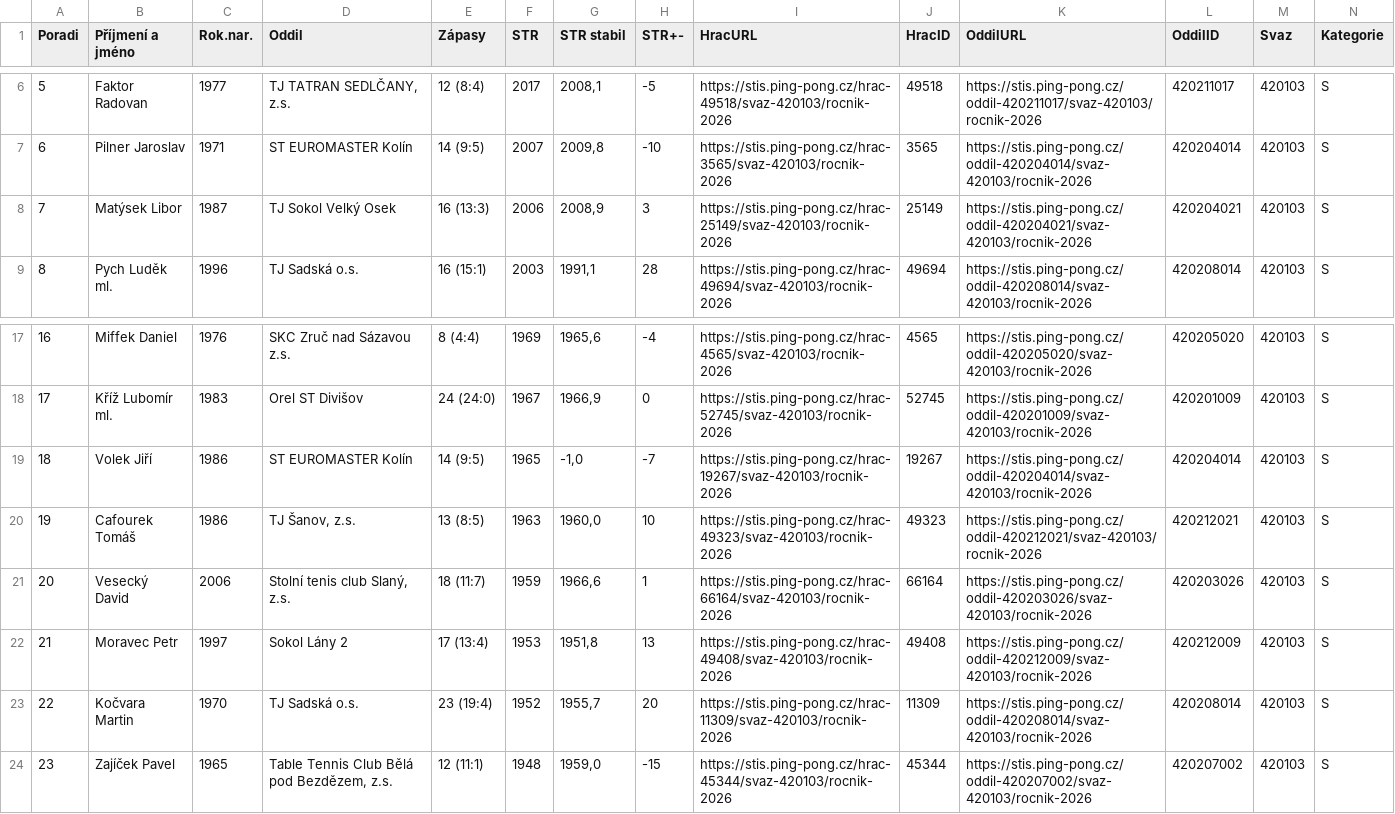
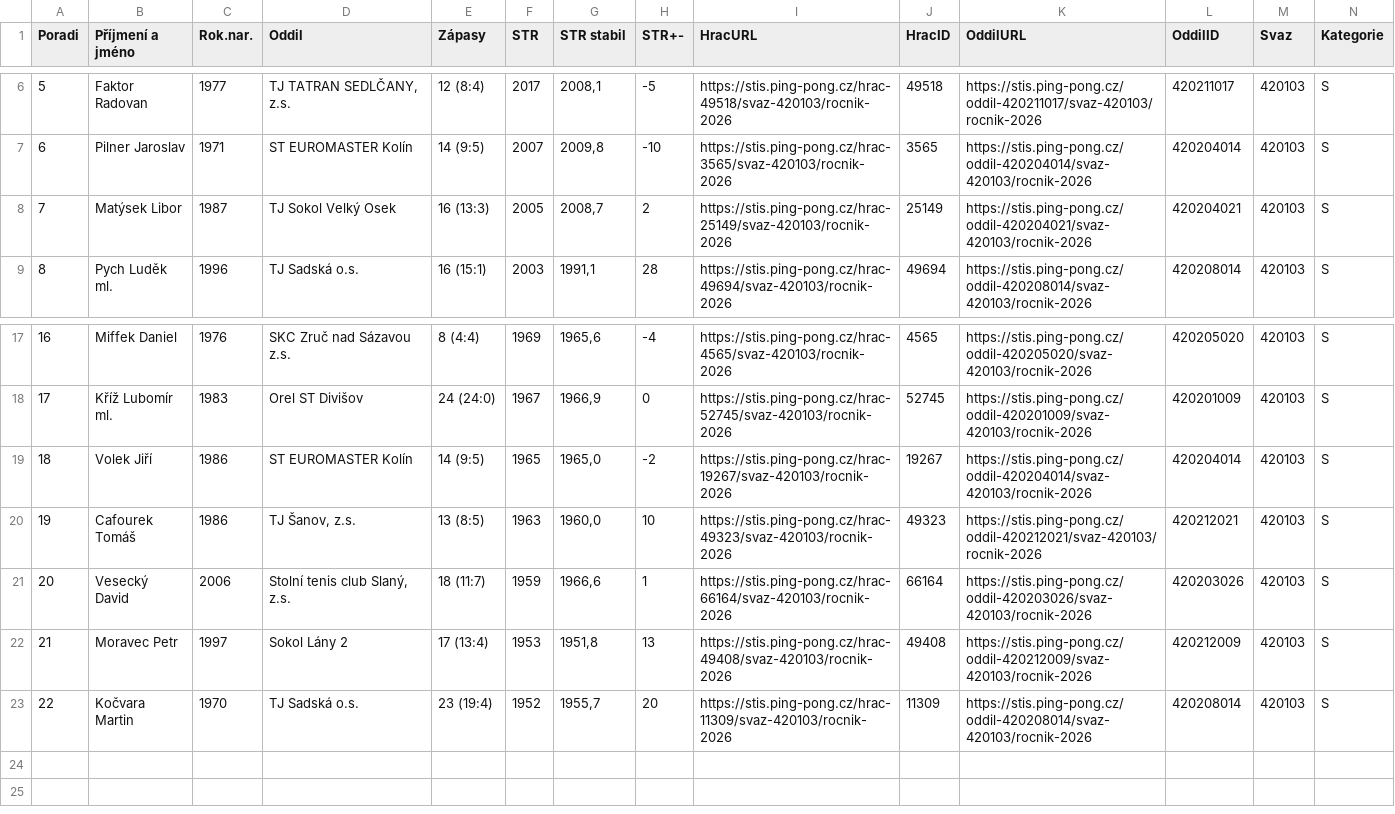
Before and after one commit to dvojtech/stis-soupisky, a CSV file: data/zebricek_420103_2026_kat-s.csv, drawn as a sheet; only a part is shown, gaps mark what is left out; rows hold the shown columns only; the diff names each change by its address in the sheet, - before the commit and + after, or states it on an @@ line.

```diff
--- a/data/zebricek_420103_2026_kat-s.csv
+++ b/data/zebricek_420103_2026_kat-s.csv
-F8 (STR): 2006
+F8 (STR): 2005
-G8 (STR stabil): 2008,9
+G8 (STR stabil): 2008,7
-H8 (STR+-): 3
+H8 (STR+-): 2
-G19 (STR stabil): -1,0
+G19 (STR stabil): 1965,0
-H19 (STR+-): -7
+H19 (STR+-): -2
-row 24: 23 | Zajíček Pavel | 1965 | Table Tennis Club Bělá pod Bezdězem, z.s. | 12 (11:1) | 1948 | 1959,0 | -15 | https://stis.ping-pong.cz/hrac-45344/svaz-420103/rocnik-2026 | 45344 | https://stis.ping-pong.cz/oddil-420207002/svaz-420103/rocnik-2026 | 420207002 | 420103 | S
```
Also changed, not shown: data/zebricek_420210_2026_kat-s.csv.
